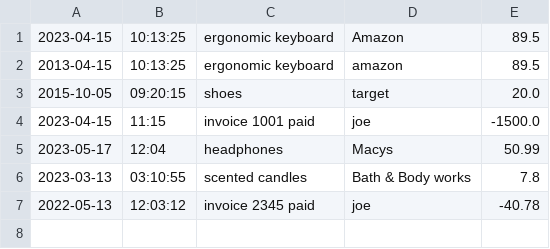
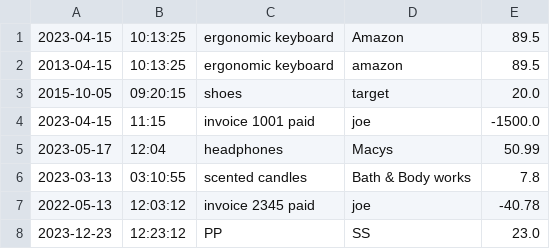
Before and after one commit to Capstsone2-0/DragonSquad, a CSV file: AccountingLedgerApp/transactions.csv (was AccountingLedgerApp/AccountingLedger-Capstone1/transactions.csv), drawn as a sheet.

Commit message:
Group project

```diff
--- a/AccountingLedgerApp/AccountingLedger-Capstone1/transactions.csv
+++ b/AccountingLedgerApp/transactions.csv
@@ -7 +7,2 @@
 2022-05-13|12:03:12|invoice 2345 paid|joe|-40.78
+2023-12-23|12:23:12|PP|SS|23.0
```
